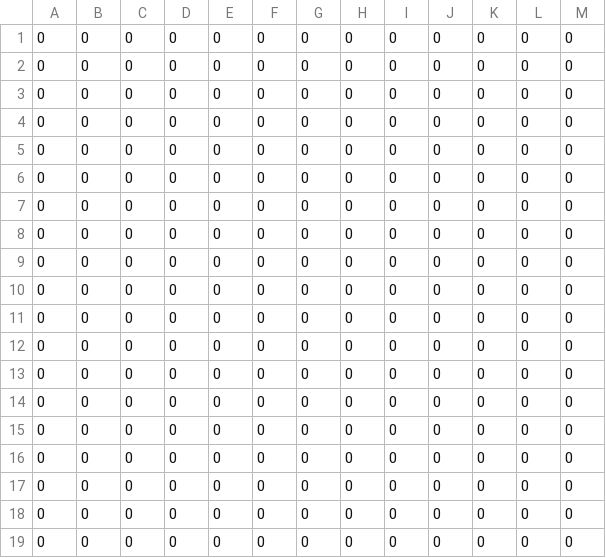
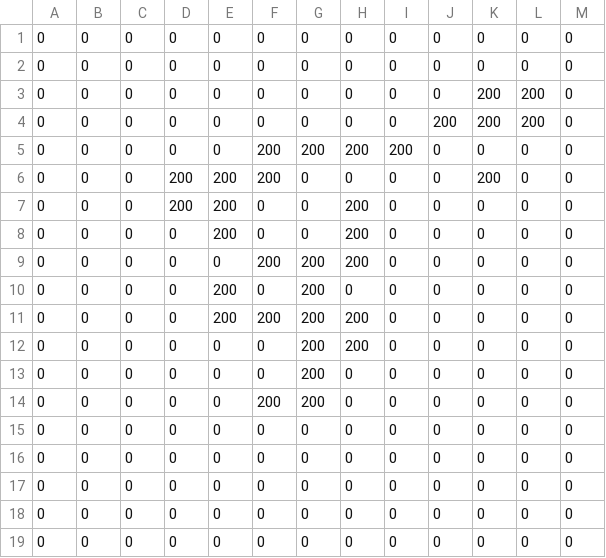
Before and after one commit to asterales/2DCapstoneGame, a CSV file: HexDX/Assets/Maps/test.csv, drawn as a sheet; only a part is shown; the diff names each change by its address in the sheet, - before the commit and + after, or states it on an @@ line.

```diff
--- a/HexDX/Assets/Maps/test.csv
+++ b/HexDX/Assets/Maps/test.csv
-K3:K4: 0
+K3:K4: 200
-L3:L4: 0
+L3:L4: 200
-J4: 0
+J4: 200
-F5:F6: 0
+F5:F6: 200
-G5: 0
+G5: 200
-H5: 0
+H5: 200
-I5: 0
+I5: 200
-D6:D7: 0
+D6:D7: 200
-E6:E8: 0
+E6:E8: 200
-K6: 0
+K6: 200
-H7:H9: 0
+H7:H9: 200
-F9: 0
+F9: 200
-G9:G14: 0
+G9:G14: 200
-E10:E11: 0
+E10:E11: 200
-F11: 0
+F11: 200
-H11:H12: 0
+H11:H12: 200
-F14: 0
+F14: 200
```
Also changed, not shown: 20 other files.
